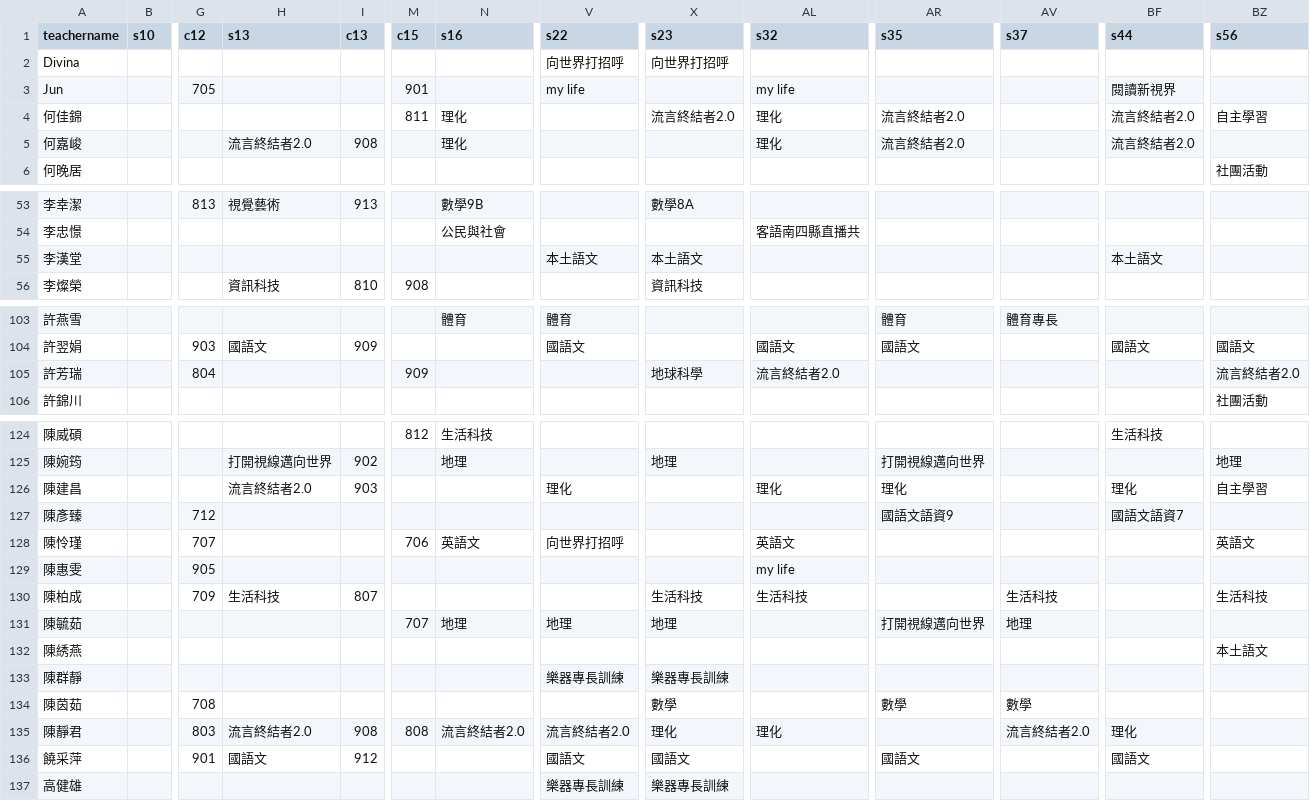
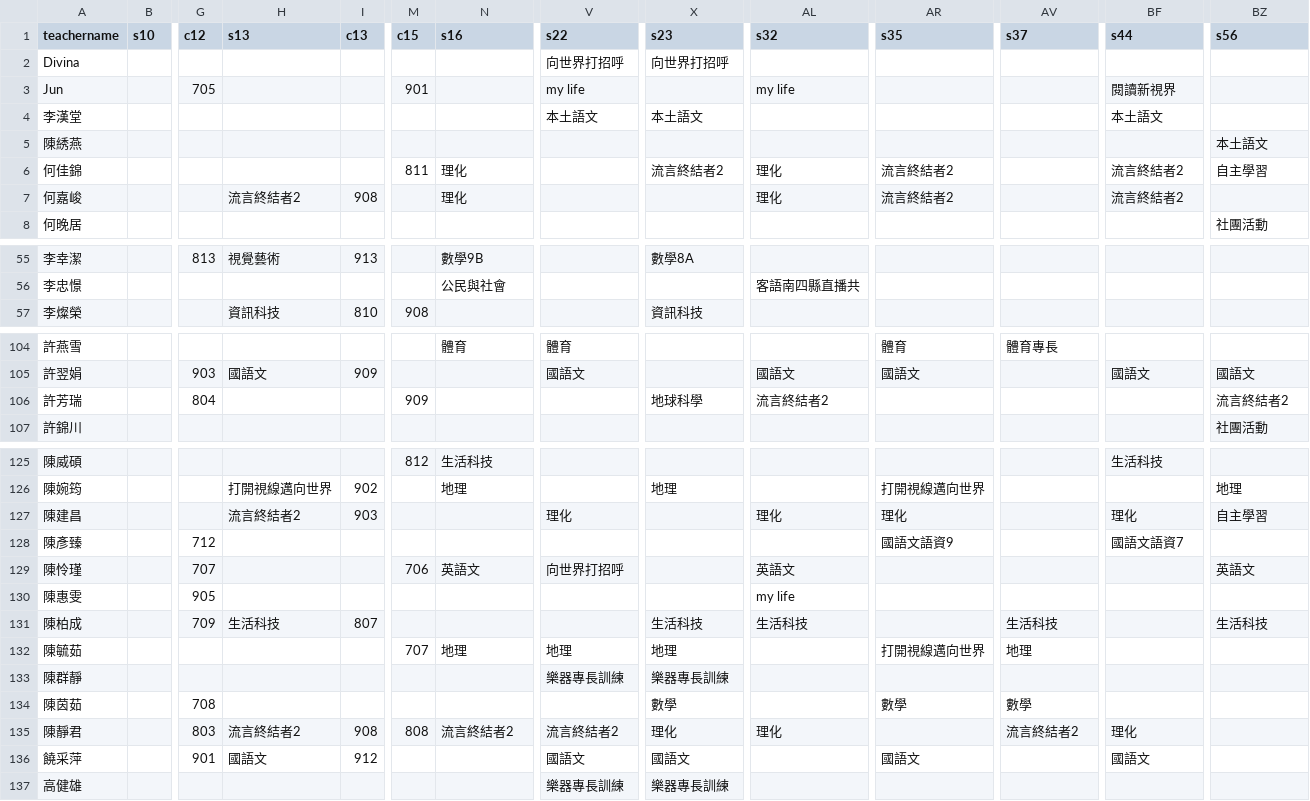
Before and after one commit to lcc1016/my-school-timetable1151, a CSV file: teacher_11501.csv, drawn as a sheet; only a part is shown, gaps mark what is left out; addresses are those after the commit; the diff names each change by its address in the sheet, - before the commit and + after, or states it on an @@ line.

Commit message:
Add files via upload

```diff
--- a/teacher_11501.csv
+++ b/teacher_11501.csv
@@ row 55 moved to row 4: 李漢堂 @@
@@ row 132 moved to row 5: 陳綉燕 @@
-X6 (s23): 流言終結者2.0
+X6 (s23): 流言終結者2
-AR6:AR7 (s35): 流言終結者2.0
+AR6:AR7 (s35): 流言終結者2
-BF6:BF7 (s44): 流言終結者2.0
+BF6:BF7 (s44): 流言終結者2
-H7 (s13): 流言終結者2.0
+H7 (s13): 流言終結者2
-AL106 (s32): 流言終結者2.0
+AL106 (s32): 流言終結者2
-BZ106 (s56): 流言終結者2.0
+BZ106 (s56): 流言終結者2
-H127 (s13): 流言終結者2.0
+H127 (s13): 流言終結者2
-H135 (s13): 流言終結者2.0
+H135 (s13): 流言終結者2
-N135 (s16): 流言終結者2.0
+N135 (s16): 流言終結者2
-V135 (s22): 流言終結者2.0
+V135 (s22): 流言終結者2
-AV135 (s37): 流言終結者2.0
+AV135 (s37): 流言終結者2
```
